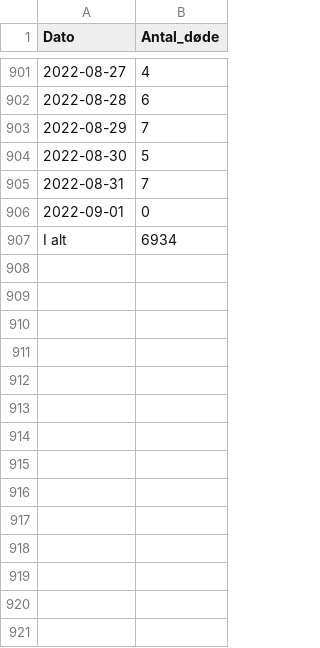
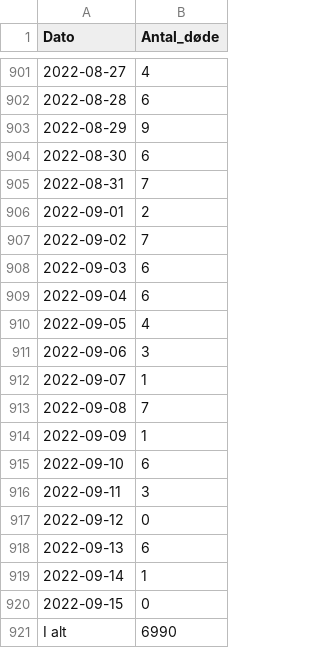
Before and after one commit to shuofanzhang/covid, a CSV file: Deaths_over_time.csv, drawn as a sheet; only a part is shown, gaps mark what is left out.

```diff
--- a/Deaths_over_time.csv
+++ b/Deaths_over_time.csv
@@ -902,6 +902,20 @@
 2022-08-28;6
-2022-08-29;7
-2022-08-30;5
+2022-08-29;9
+2022-08-30;6
 2022-08-31;7
-2022-09-01;0
-I alt;6934
+2022-09-01;2
+2022-09-02;7
+2022-09-03;6
+2022-09-04;6
+2022-09-05;4
+2022-09-06;3
+2022-09-07;1
+2022-09-08;7
+2022-09-09;1
+2022-09-10;6
+2022-09-11;3
+2022-09-12;0
+2022-09-13;6
+2022-09-14;1
+2022-09-15;0
+I alt;6990
```
Also changed, not shown: Municipality_cases_time_series.csv, Municipality_tested_persons_time_series.csv, 1 other file.
